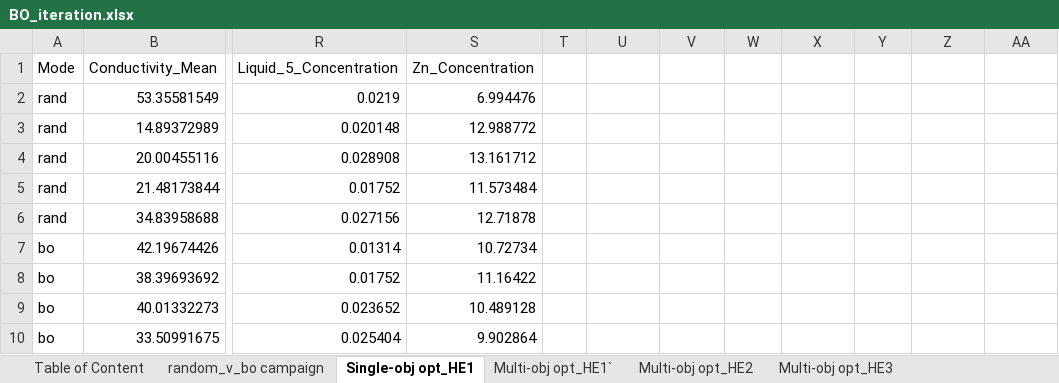
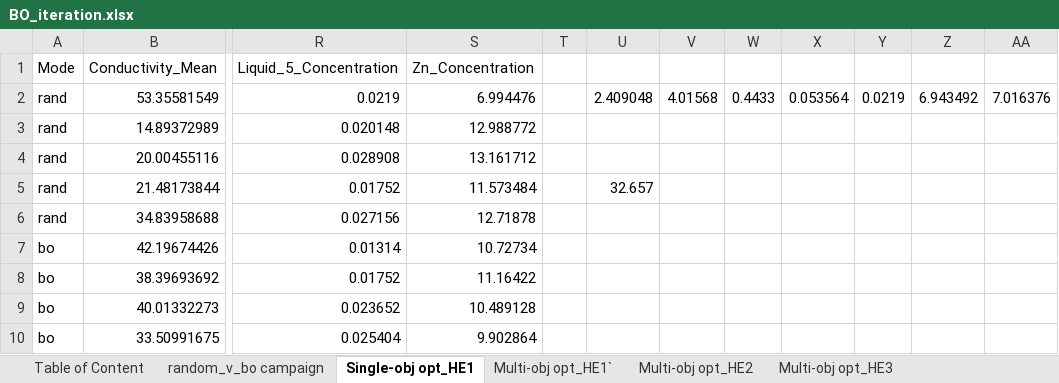
Before and after one commit to Liu-Lab-JHU/SDL-for-low-temperature-ZIB-electrolyte-optimiztion, an Excel workbook: source data/BO_iteration.xlsx, sheet Single-obj opt_HE1, drawn as a sheet; only a part is shown, gaps mark what is left out; values as stored, in another font and other column widths than the file's, no borders; the diff names each change by its address in the sheet, - before the commit and + after, or states it on an @@ line.

Commit message:
Update BO_iteration.xlsx

```diff
--- a/source data/BO_iteration.xlsx (sheet Single-obj opt_HE1)
+++ b/source data/BO_iteration.xlsx (sheet Single-obj opt_HE1)
-U2: (empty)
+U2: 2.409048
-V2: (empty)
+V2: 4.01568
-W2: (empty)
+W2: 0.4433
-X2: (empty)
+X2: 0.053564
-Y2: (empty)
+Y2: 0.0219
-Z2: (empty)
+Z2: 6.943492
-AA2: (empty)
+AA2: 7.016376
-U5: (empty)
+U5: 32.657
```
Also changed, not shown: sheet Table of Content.
